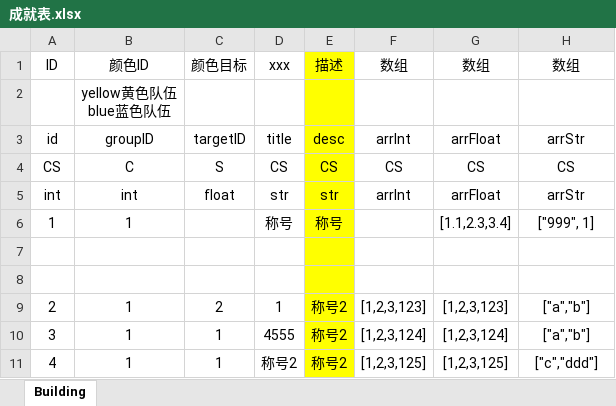
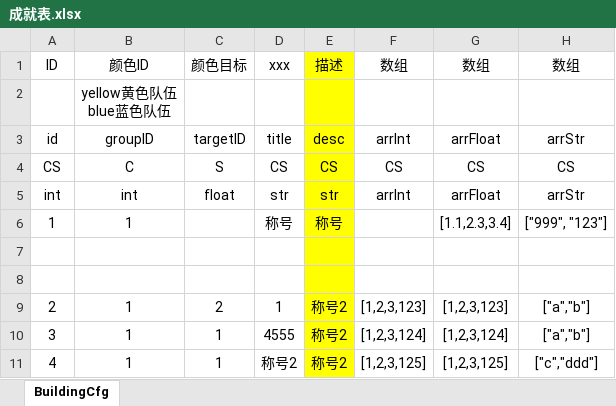
Before and after one commit to chentongxue/excel_config_parser, an Excel workbook: excel/成就表.xlsx, sheet BuildingCfg, drawn as a sheet; values as stored, in another font and other column widths than the file's, no borders; the diff names each change by its address in the sheet, - before the commit and + after, or states it on an @@ line.

```diff
--- a/excel/成就表.xlsx (sheet BuildingCfg)
+++ b/excel/成就表.xlsx (sheet BuildingCfg)
-sheet tab: Building
+sheet tab: BuildingCfg
-H6: ["999", 1]
+H6: ["999", "123"]
```
Also changed, not shown: excel/全局配置.xlsx, excel/树木石头.xlsx, 7 other files.
